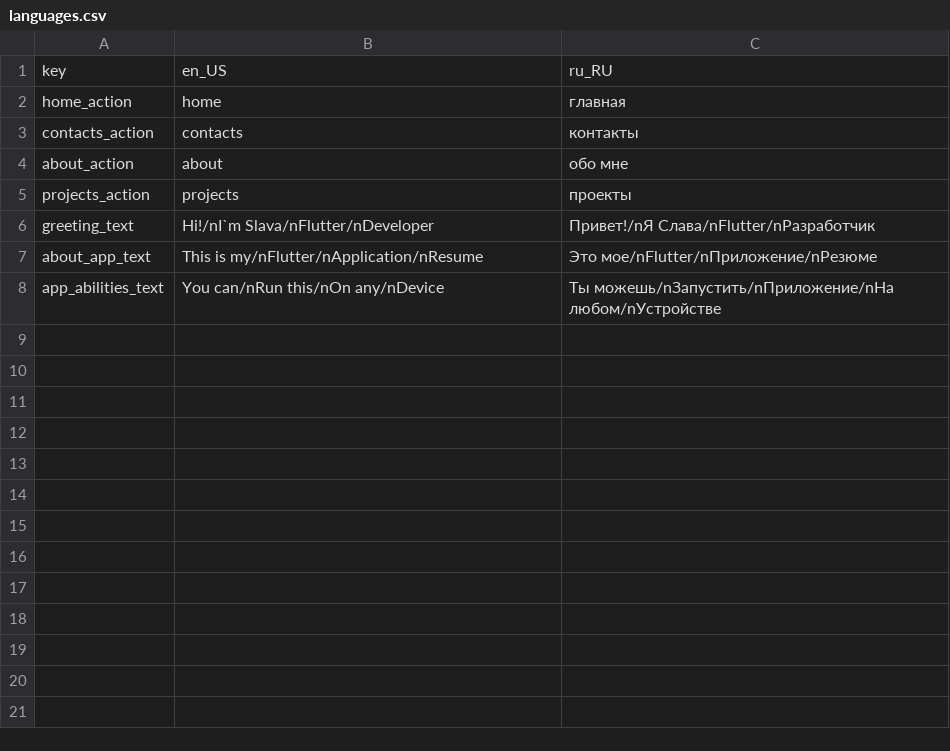
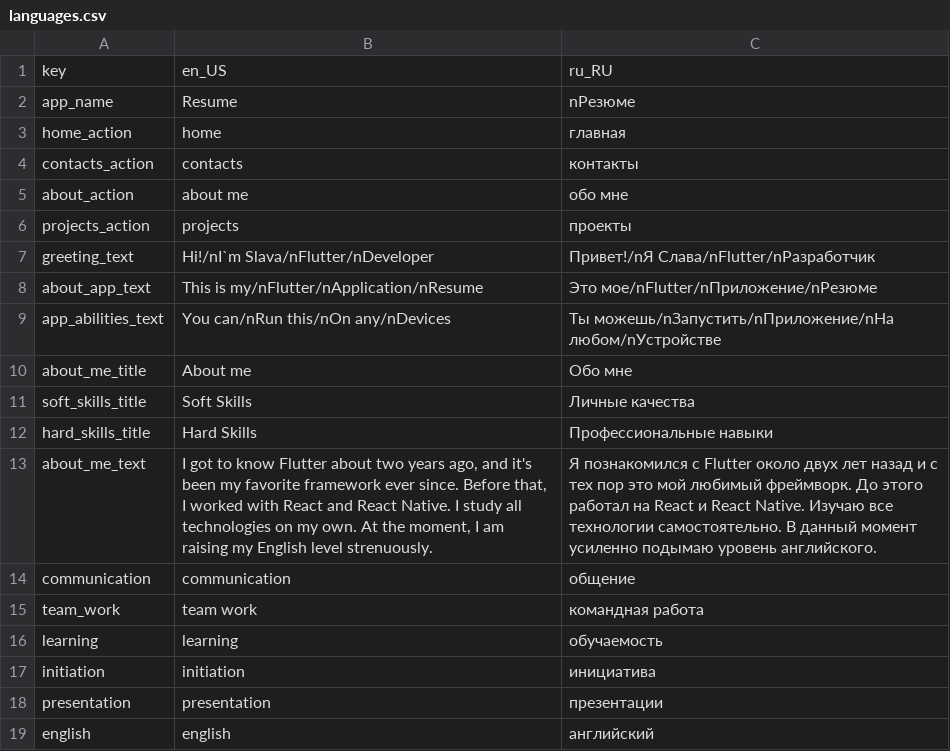
Before and after one commit to skosyrskyv/skosyrskyv.github.io, a CSV file: resume/assets/assets/translations/languages.csv, drawn as a sheet.

Commit message:
update resume

```diff
--- a/resume/assets/assets/translations/languages.csv
+++ b/resume/assets/assets/translations/languages.csv
@@ -1,5 +1,6 @@
 key,en_US,ru_RU
+app_name,Resume,nРезюме
 home_action,home,главная
 contacts_action,contacts,контакты
-about_action,about,обо мне
+about_action,about me,обо мне
 projects_action,projects,проекты
@@ -7,2 +8,12 @@ greeting_text,Hi!/nI`m Slava/nFlutter/nDeveloper,Привет!/nЯ Слава/nF
 about_app_text,This is my/nFlutter/nApplication/nResume,Это мое/nFlutter/nПриложение/nРезюме
-app_abilities_text,You can/nRun this/nOn any/nDevice,Ты можешь/nЗапустить/nПриложение/nНа любом/nУстройстве,
+app_abilities_text,You can/nRun this/nOn any/nDevices,Ты можешь/nЗапустить/nПриложение/nНа любом/nУстройстве,
+about_me_title,About me,Обо мне
+soft_skills_title,Soft Skills,Личные качества
+hard_skills_title,Hard Skills,Профессиональные навыки
+about_me_text,"I got to know Flutter about two years ago, and it's been my favorite framework ever since. Before that, I worked with React and React Native. I study all technologies on my own. At the moment, I am raising my English level strenuously.","Я познакомился с Flutter около двух лет назад и с тех пор это мой любимый фреймворк. До этого работал на React и React Native. Изучаю все технологии самостоятельно. В данный момент усиленно подымаю уровень английского."
+communication,communication,общение
+team_work,team work,командная работа
+learning,learning,обучаемость
+initiation,initiation,инициатива
+presentation,presentation,презентации
+english,english,английский
```
Also changed, not shown: 4 other files.
